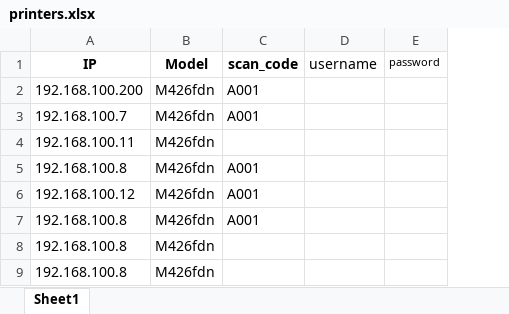
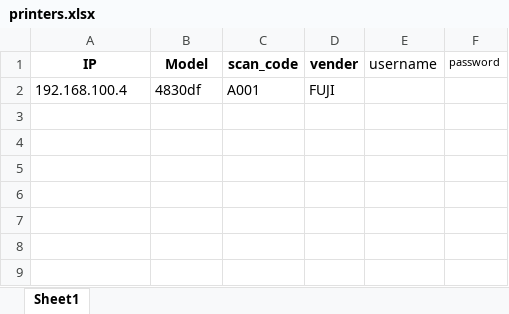
Before and after one commit to FrancoLiuDev/get_printer_count, an Excel workbook: printers.xlsx, sheet Sheet1, drawn as a sheet; values as stored, in another font and other column widths than the file's, no borders; removed rows and columns are numbered as before the commit, all else as after; the diff names each change by its address in the sheet, - before the commit and + after, or states it on an @@ line.

```diff
--- a/printers.xlsx (sheet Sheet1)
+++ b/printers.xlsx (sheet Sheet1)
+column D (vender), row 2: FUJI
-row 2: 192.168.100.200 | M426fdn | A001
-A2 (IP): 192.168.100.7
+A2 (IP): 192.168.100.4
-B2 (Model): M426fdn
+B2 (Model): 4830df
-row 4: 192.168.100.11 | M426fdn
-row 5: 192.168.100.8 | M426fdn | A001
-row 6: 192.168.100.12 | M426fdn | A001
-row 7: 192.168.100.8 | M426fdn | A001
-row 8: 192.168.100.8 | M426fdn
-row 9: 192.168.100.8 | M426fdn
```
Also changed, not shown: 2 other files.
